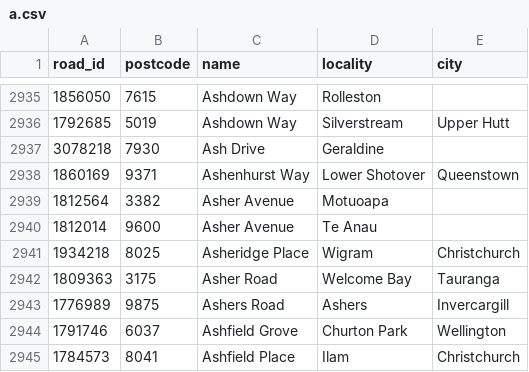
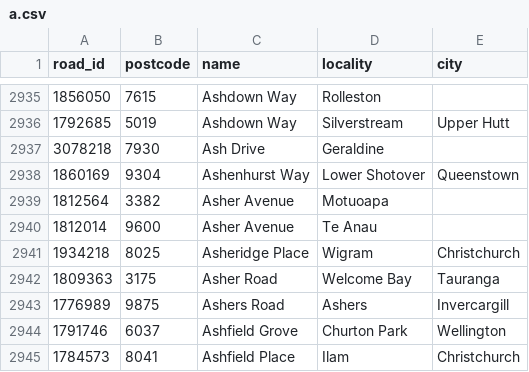
Before and after one commit to s01ipsist/open_nz_postcodes, a CSV file: street_postcodes/a.csv, drawn as a sheet; only a part is shown, gaps mark what is left out.

```diff
--- a/street_postcodes/a.csv
+++ b/street_postcodes/a.csv
@@ -2937,3 +2937,3 @@ road_id,postcode,name,locality,city
 3078218,7930,Ash Drive,Geraldine,
-1860169,9371,Ashenhurst Way,Lower Shotover,Queenstown
+1860169,9304,Ashenhurst Way,Lower Shotover,Queenstown
 1812564,3382,Asher Avenue,Motuoapa,
```
Also changed, not shown: street_postcodes/b.csv, street_postcodes/c.csv, 16 other files.
